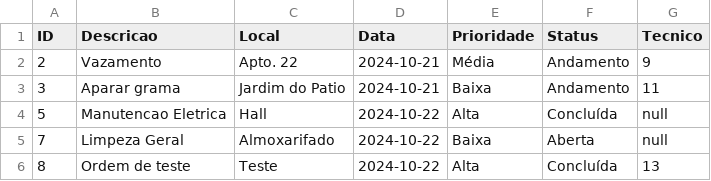
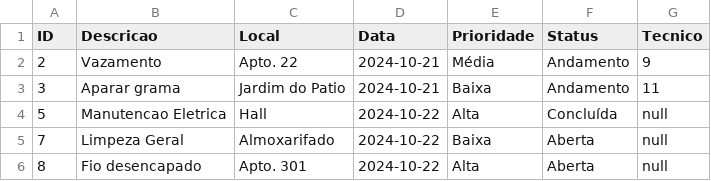
Before and after one commit to marquesvinicius/predium-system, a CSV file: src/main/resources/db/ordens.csv, drawn as a sheet.

```diff
--- a/src/main/resources/db/ordens.csv
+++ b/src/main/resources/db/ordens.csv
@@ -5,2 +5,2 @@ ID,Descricao,Local,Data,Prioridade,Status,Tecnico
 7,Limpeza Geral,Almoxarifado,2024-10-22,Baixa,Aberta,null
-8,Ordem de teste,Teste,2024-10-22,Alta,Concluída,13
+8,Fio desencapado,Apto. 301,2024-10-22,Alta,Aberta,null
```
Also changed, not shown: target/classes/db/ordens.csv, 8 other files.
